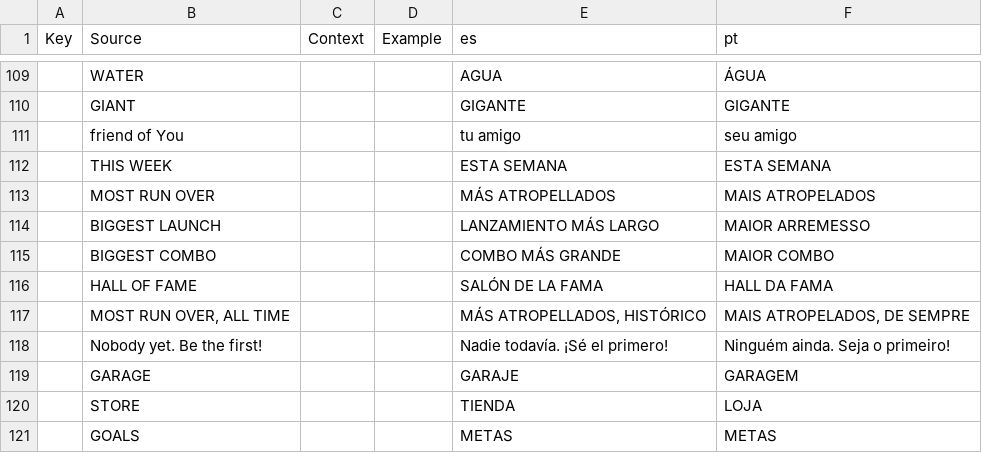
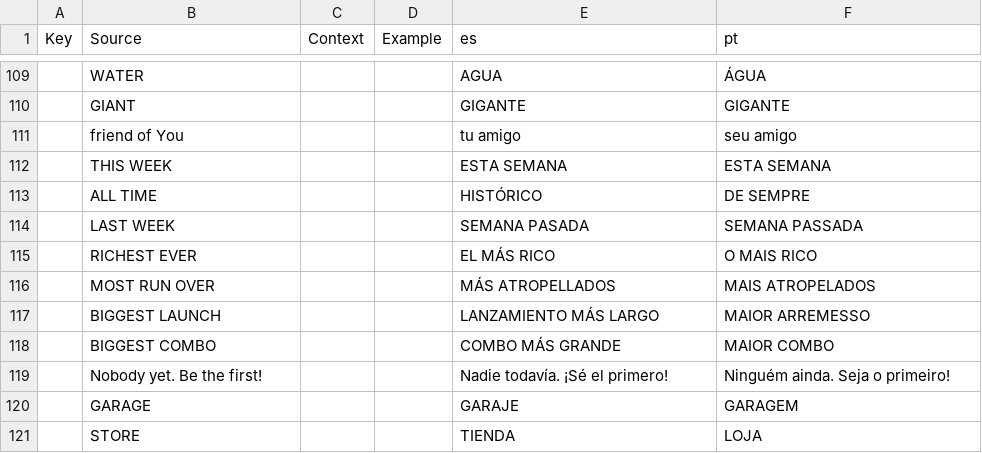
Before and after one commit to jonkermoo/run-over-your-friends, a CSV file: src/localization/GameText.csv, drawn as a sheet; only a part is shown, gaps mark what is left out; the shorter side is filled out with more unchanged rows; removed rows and columns are numbered as before the commit, all else as after; the diff names each change by its address in the sheet, - before the commit and + after, or states it on an @@ line.

```diff
--- a/src/localization/GameText.csv
+++ b/src/localization/GameText.csv
+row 113:  | ALL TIME |  |  | HISTÓRICO | DE SEMPRE
+row 114:  | LAST WEEK |  |  | SEMANA PASADA | SEMANA PASSADA
+row 115:  | RICHEST EVER |  |  | EL MÁS RICO | O MAIS RICO
-row 116:  | HALL OF FAME |  |  | SALÓN DE LA FAMA | HALL DA FAMA
-row 117:  | MOST RUN OVER, ALL TIME |  |  | MÁS ATROPELLADOS, HISTÓRICO | MAIS ATROPELADOS, DE SEMPRE
```
Also changed, not shown: src/shared/Lines.csv, 14 other files.
